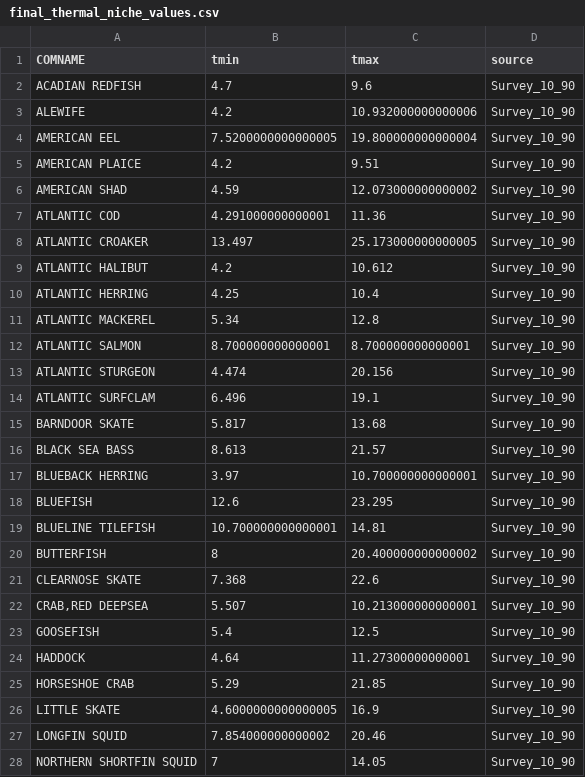
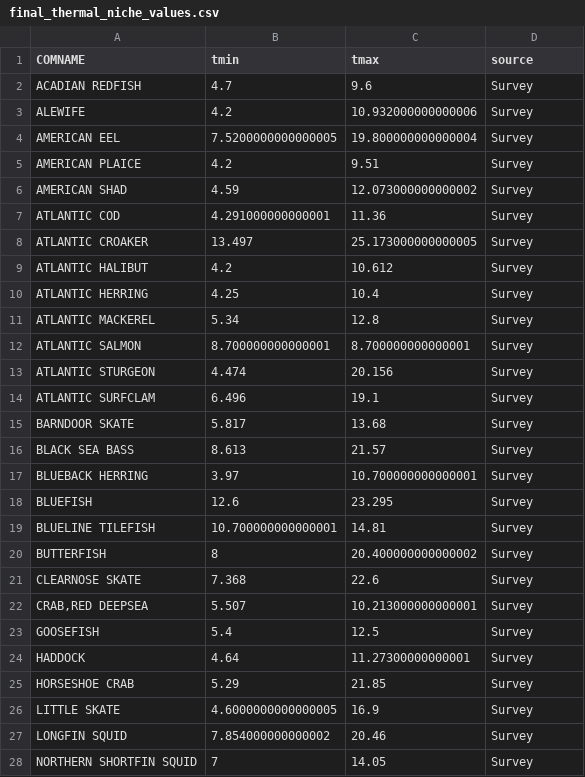
Before and after one commit to NEFSC/READ-EDAB-enviroThresholds, a CSV file: data-raw/final_thermal_niche_values.csv, drawn as a sheet; only a part is shown; the diff covers the shown part only.

```diff
--- a/data-raw/final_thermal_niche_values.csv
+++ b/data-raw/final_thermal_niche_values.csv
@@ -1,28 +1,28 @@
 COMNAME,tmin,tmax,source
-ACADIAN REDFISH,4.7,9.6,Survey_10_90
-ALEWIFE,4.2,10.932000000000006,Survey_10_90
-AMERICAN EEL,7.5200000000000005,19.800000000000004,Survey_10_90
-AMERICAN PLAICE,4.2,9.51,Survey_10_90
-AMERICAN SHAD,4.59,12.073000000000002,Survey_10_90
-ATLANTIC COD,4.291000000000001,11.36,Survey_10_90
-ATLANTIC CROAKER,13.497,25.173000000000005,Survey_10_90
-ATLANTIC HALIBUT,4.2,10.612,Survey_10_90
-ATLANTIC HERRING,4.25,10.4,Survey_10_90
-ATLANTIC MACKEREL,5.34,12.8,Survey_10_90
-ATLANTIC SALMON,8.700000000000001,8.700000000000001,Survey_10_90
-ATLANTIC STURGEON,4.474,20.156,Survey_10_90
-ATLANTIC SURFCLAM,6.496,19.1,Survey_10_90
-BARNDOOR SKATE,5.817,13.68,Survey_10_90
-BLACK SEA BASS,8.613,21.57,Survey_10_90
-BLUEBACK HERRING,3.97,10.700000000000001,Survey_10_90
-BLUEFISH,12.6,23.295,Survey_10_90
-BLUELINE TILEFISH,10.700000000000001,14.81,Survey_10_90
-BUTTERFISH,8,20.400000000000002,Survey_10_90
-CLEARNOSE SKATE,7.368,22.6,Survey_10_90
-"CRAB,RED DEEPSEA",5.507,10.213000000000001,Survey_10_90
-GOOSEFISH,5.4,12.5,Survey_10_90
-HADDOCK,4.64,11.27300000000001,Survey_10_90
-HORSESHOE CRAB,5.29,21.85,Survey_10_90
-LITTLE SKATE,4.6000000000000005,16.9,Survey_10_90
-LONGFIN SQUID,7.854000000000002,20.46,Survey_10_90
-NORTHERN SHORTFIN SQUID,7,14.05,Survey_10_90
+ACADIAN REDFISH,4.7,9.6,Survey
+ALEWIFE,4.2,10.932000000000006,Survey
+AMERICAN EEL,7.5200000000000005,19.800000000000004,Survey
+AMERICAN PLAICE,4.2,9.51,Survey
+AMERICAN SHAD,4.59,12.073000000000002,Survey
+ATLANTIC COD,4.291000000000001,11.36,Survey
+ATLANTIC CROAKER,13.497,25.173000000000005,Survey
+ATLANTIC HALIBUT,4.2,10.612,Survey
+ATLANTIC HERRING,4.25,10.4,Survey
+ATLANTIC MACKEREL,5.34,12.8,Survey
+ATLANTIC SALMON,8.700000000000001,8.700000000000001,Survey
+ATLANTIC STURGEON,4.474,20.156,Survey
+ATLANTIC SURFCLAM,6.496,19.1,Survey
+BARNDOOR SKATE,5.817,13.68,Survey
+BLACK SEA BASS,8.613,21.57,Survey
+BLUEBACK HERRING,3.97,10.700000000000001,Survey
+BLUEFISH,12.6,23.295,Survey
+BLUELINE TILEFISH,10.700000000000001,14.81,Survey
+BUTTERFISH,8,20.400000000000002,Survey
+CLEARNOSE SKATE,7.368,22.6,Survey
+"CRAB,RED DEEPSEA",5.507,10.213000000000001,Survey
+GOOSEFISH,5.4,12.5,Survey
+HADDOCK,4.64,11.27300000000001,Survey
+HORSESHOE CRAB,5.29,21.85,Survey
+LITTLE SKATE,4.6000000000000005,16.9,Survey
+LONGFIN SQUID,7.854000000000002,20.46,Survey
+NORTHERN SHORTFIN SQUID,7,14.05,Survey
```
Also changed, not shown: 24 edited cells elsewhere in this file, data-raw/survey_vs_lit_adult_thermal_niche_comparison.csv, 30 other files.
